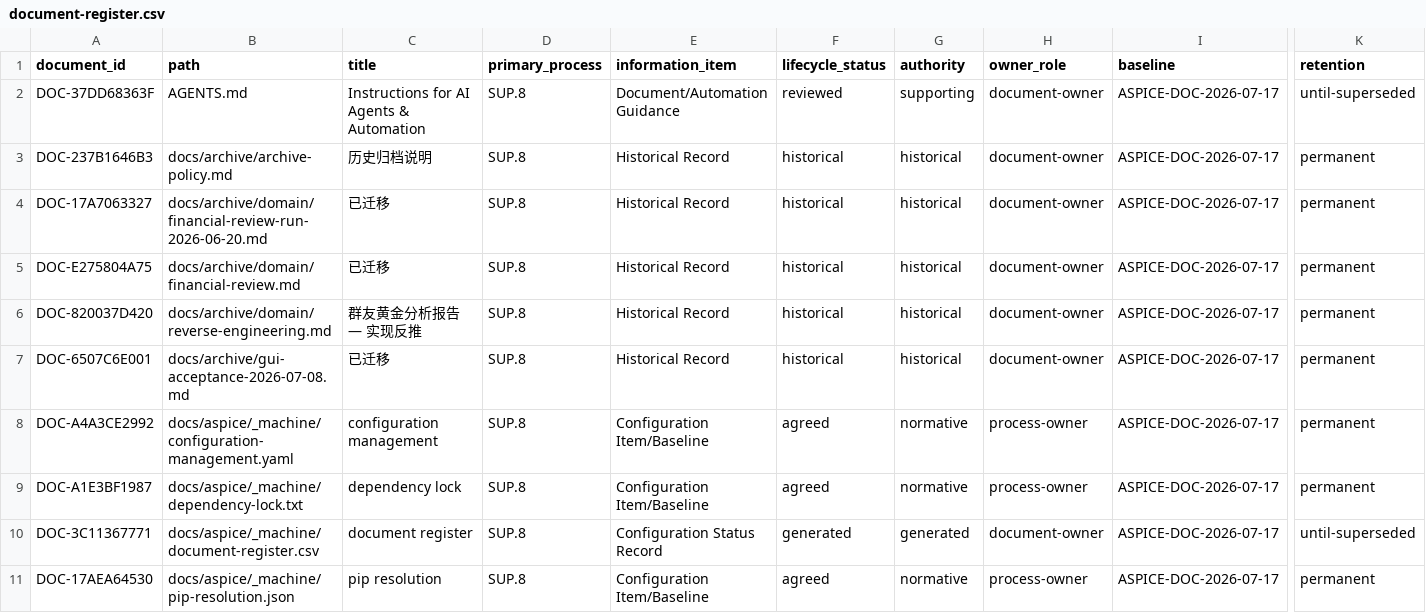
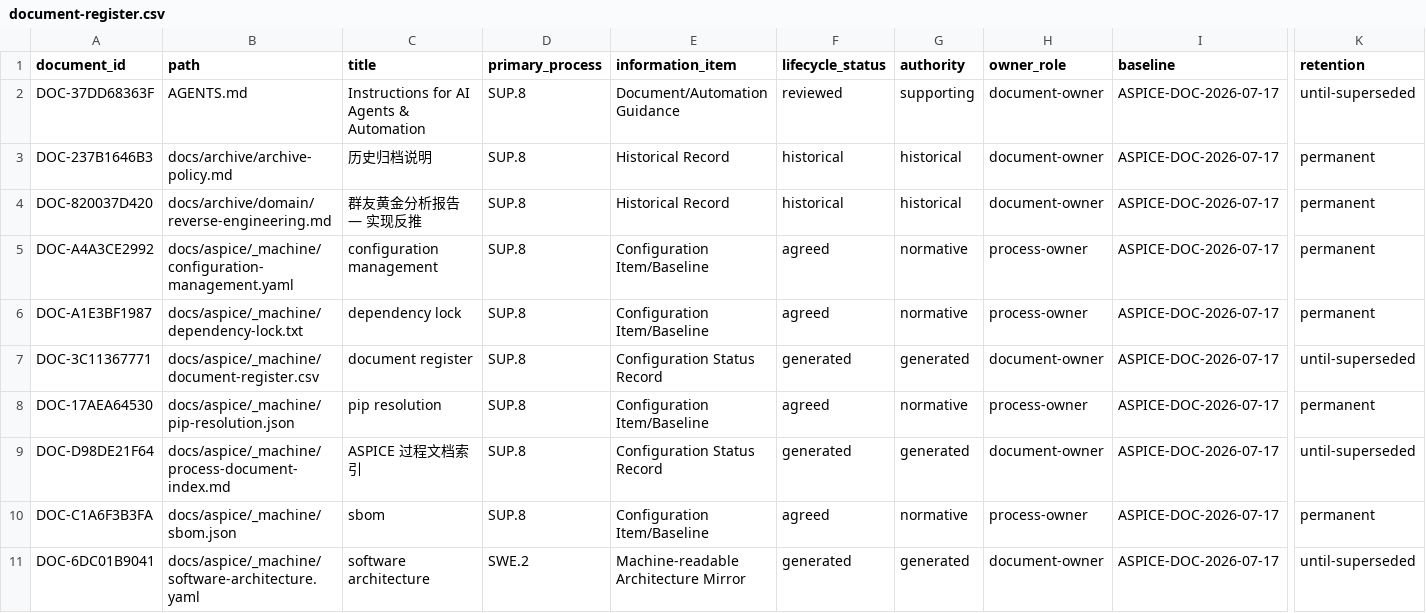
Before and after one commit to vbqx/GoldAnalysisAI, a CSV file: docs/aspice/_machine/document-register.csv, drawn as a sheet; only a part is shown, gaps mark what is left out; the shorter side is filled out with more unchanged rows; rows hold the shown columns only; the diff names each change by its address in the sheet, - before the commit and + after, or states it on an @@ line.

```diff
--- a/docs/aspice/_machine/document-register.csv
+++ b/docs/aspice/_machine/document-register.csv
-row 4: DOC-17A7063327 | docs/archive/domain/financial-review-run-2026-06-20.md | 已迁移 | SUP.8 | Historical Record | historical | historical | document-owner | ASPICE-DOC-2026-07-17 | permanent
-row 5: DOC-E275804A75 | docs/archive/domain/financial-review.md | 已迁移 | SUP.8 | Historical Record | historical | historical | document-owner | ASPICE-DOC-2026-07-17 | permanent
-row 7: DOC-6507C6E001 | docs/archive/gui-acceptance-2026-07-08.md | 已迁移 | SUP.8 | Historical Record | historical | historical | document-owner | ASPICE-DOC-2026-07-17 | permanent
```
Also changed, not shown: 6 other files.
